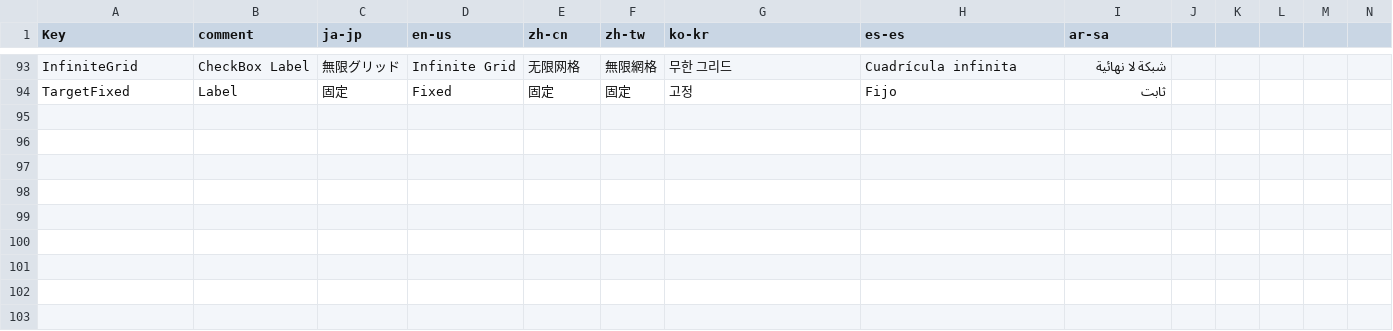
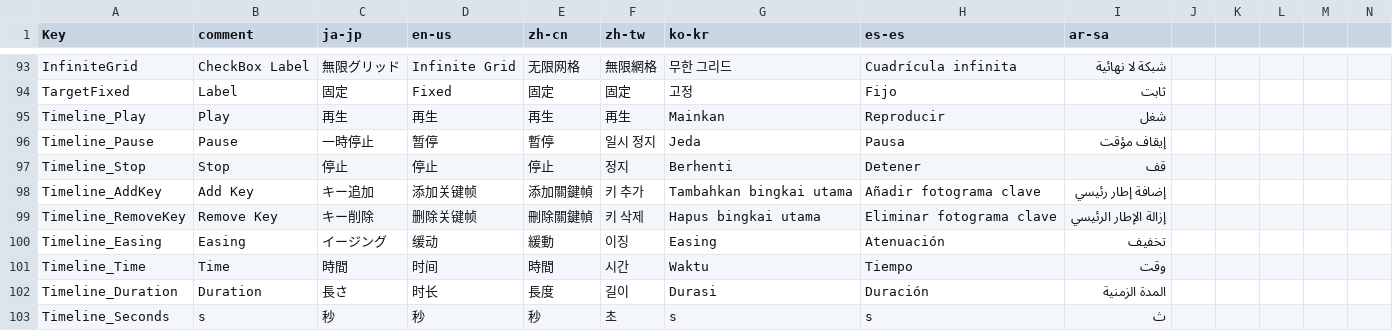
Before and after one commit to routersys/YMM4-ObjLoader, a CSV file: ObjLoader/Localization/Texts.csv, drawn as a sheet; only a part is shown, gaps mark what is left out; rows hold the shown columns only; the diff names each change by its address in the sheet, - before the commit and + after, or states it on an @@ line.

Commit message:
カメラ制御用タイムラインとキーフレームアニメーションの実装
カメラウィンドウにタイムライン、再生制御、キーフレーム操作UIを追加しました。
イージング機能を含むカメラアニメーションロジックの実装しました。
プロジェクト保存時にアニメーションデータを保持するようパラメータを拡張しました。
レンダリング処理においてタイムライン位置に応じたカメラ制御を適用しました。
UI操作時のパフォーマンス改善および細かなバグ修正しました。
関連する多言語テキストリソースの追加しました。

```diff
--- a/ObjLoader/Localization/Texts.csv
+++ b/ObjLoader/Localization/Texts.csv
+row 95: Timeline_Play | Play | 再生 | 再生 | 再生 | 再生 | Mainkan | Reproducir | شغل
+row 96: Timeline_Pause | Pause | 一時停止 | 暂停 | 暫停 | 일시 정지 | Jeda | Pausa | إيقاف مؤقت
+row 97: Timeline_Stop | Stop | 停止 | 停止 | 停止 | 정지 | Berhenti | Detener | قف
+row 98: Timeline_AddKey | Add Key | キー追加 | 添加关键帧 | 添加關鍵幀 | 키 추가 | Tambahkan bingkai utama | Añadir fotograma clave | إضافة إطار رئيسي
+row 99: Timeline_RemoveKey | Remove Key | キー削除 | 删除关键帧 | 刪除關鍵幀 | 키 삭제 | Hapus bingkai utama | Eliminar fotograma clave | إزالة الإطار الرئيسي
+row 100: Timeline_Easing | Easing | イージング | 缓动 | 緩動 | 이징 | Easing | Atenuación | تخفيف
+row 101: Timeline_Time | Time | 時間 | 时间 | 時間 | 시간 | Waktu | Tiempo | وقت
+row 102: Timeline_Duration | Duration | 長さ | 时长 | 長度 | 길이 | Durasi | Duración | المدة الزمنية
+row 103: Timeline_Seconds | s | 秒 | 秒 | 秒 | 초 | s | s | ث
```
Also changed, not shown: 11 other files.
